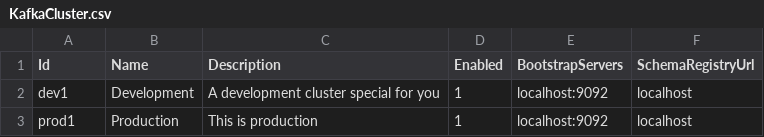
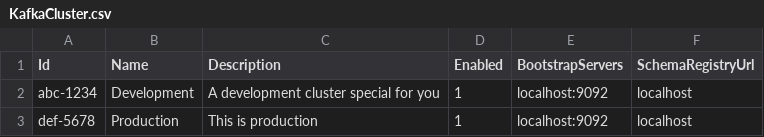
Before and after one commit to dfds/selfservice-api, a CSV file: db/seed/KafkaCluster.csv, drawn as a sheet.

Commit message:
cluster ids much align across services

```diff
--- a/db/seed/KafkaCluster.csv
+++ b/db/seed/KafkaCluster.csv
@@ -1,3 +1,3 @@
 Id;Name;Description;Enabled;BootstrapServers;SchemaRegistryUrl
-dev1;Development;A development cluster special for you;1;localhost:9092;localhost
-prod1;Production;This is production;1;localhost:9092;localhost
+abc-1234;Development;A development cluster special for you;1;localhost:9092;localhost
+def-5678;Production;This is production;1;localhost:9092;localhost
```
